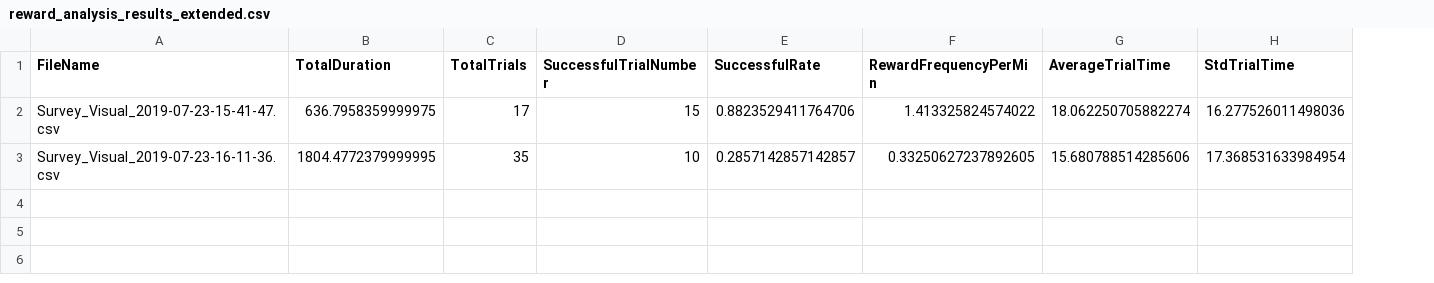
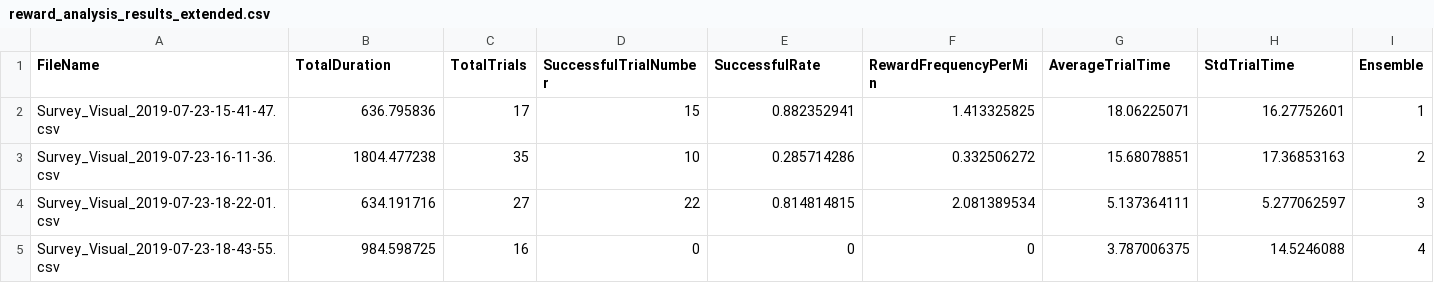
Before and after one commit to ChuehSY/FinalProject_ComSkillNeuro, a CSV file: reward_analysis_results_extended.csv, drawn as a sheet; the diff names each change by its address in the sheet, - before the commit and + after, or states it on an @@ line.

```diff
--- a/reward_analysis_results_extended.csv
+++ b/reward_analysis_results_extended.csv
+column I (Ensemble), rows 2-3: 1 | 2
-B2 (TotalDuration): 636.7958359999975
+B2 (TotalDuration): 636.795836
-E2 (SuccessfulRate): 0.8823529411764706
+E2 (SuccessfulRate): 0.882352941
-F2 (RewardFrequencyPerMin): 1.413325824574022
+F2 (RewardFrequencyPerMin): 1.413325825
-G2 (AverageTrialTime): 18.062250705882274
+G2 (AverageTrialTime): 18.06225071
-H2 (StdTrialTime): 16.277526011498036
+H2 (StdTrialTime): 16.27752601
-B3 (TotalDuration): 1804.4772379999995
+B3 (TotalDuration): 1804.477238
-E3 (SuccessfulRate): 0.2857142857142857
+E3 (SuccessfulRate): 0.285714286
-F3 (RewardFrequencyPerMin): 0.33250627237892605
+F3 (RewardFrequencyPerMin): 0.332506272
-G3 (AverageTrialTime): 15.680788514285606
+G3 (AverageTrialTime): 15.68078851
-H3 (StdTrialTime): 17.368531633984954
+H3 (StdTrialTime): 17.36853163
+row 4: Survey_Visual_2019-07-23-18-22-01.csv | 634.191716 | 27 | 22 | 0.814814815 | 2.081389534 | 5.137364111 | 5.277062597 | 3
+row 5: Survey_Visual_2019-07-23-18-43-55.csv | 984.598725 | 16 | 0 | 0 | 0 | 3.787006375 | 14.5246088 | 4
```
Also changed, not shown: 2 other files.
